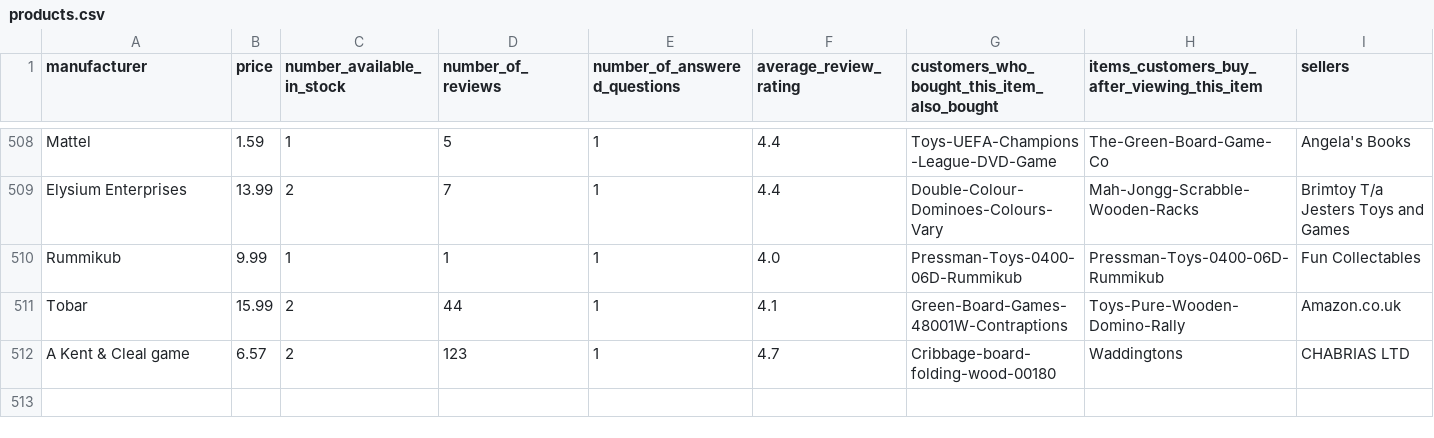
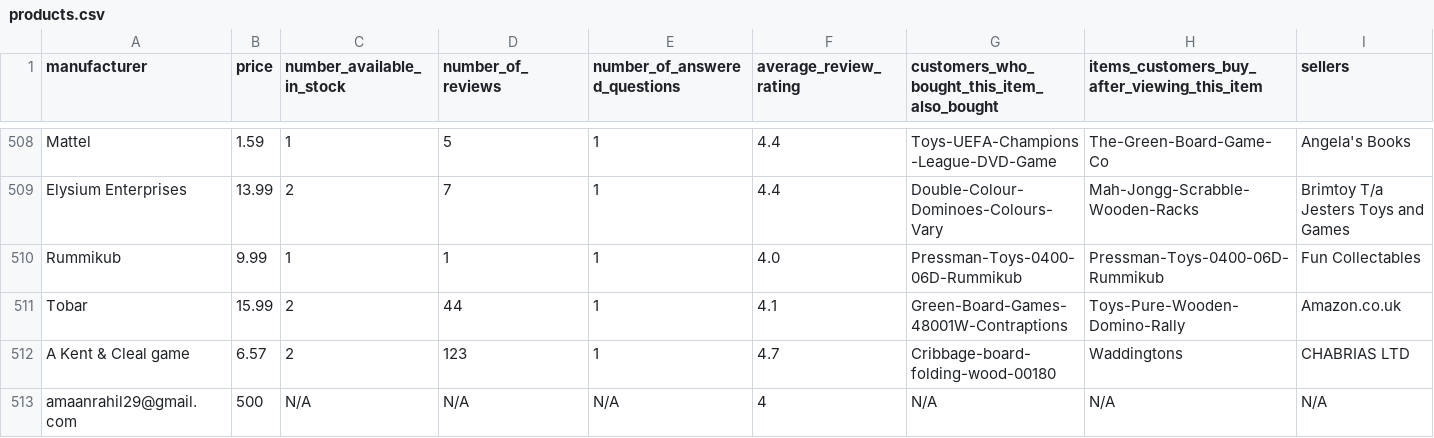
Before and after one commit to rainmaker29/Toy-Store-SQL-Server, a CSV file: products.csv, drawn as a sheet; only a part is shown, gaps mark what is left out; rows hold the shown columns only; the diff names each change by its address in the sheet, - before the commit and + after, or states it on an @@ line.

Commit message:
sellers done

```diff
--- a/products.csv
+++ b/products.csv
+row 513: amaanrahil29@gmail.com | 500 | N/A | N/A | N/A | 4 | N/A | N/A | N/A
```
Also changed, not shown: 4 other files.
